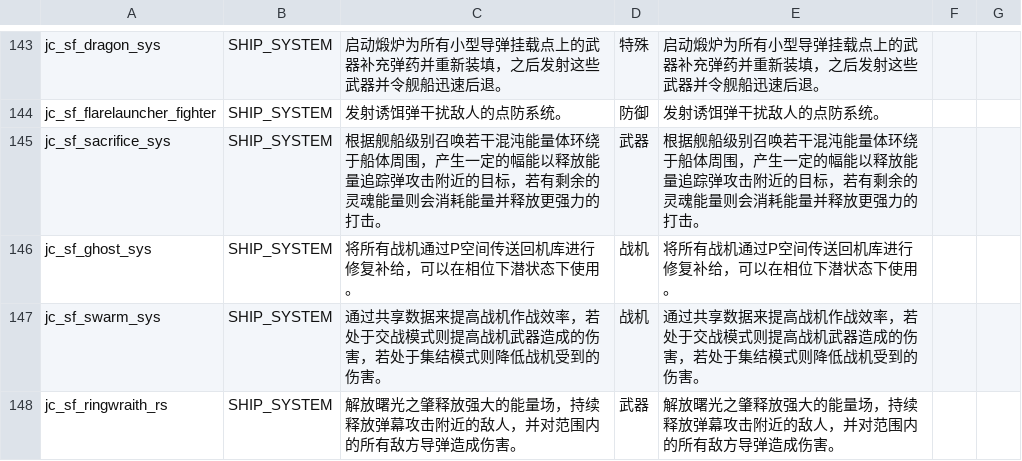
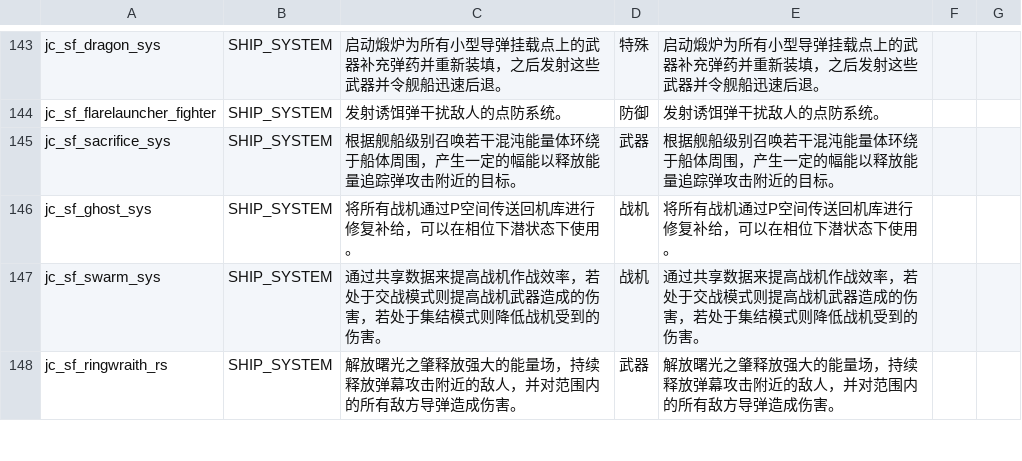
Before and after one commit to JCan2233/SF, a CSV file: data/strings/descriptions.csv, drawn as a sheet; only a part is shown, gaps mark what is left out.

```diff
--- a/data/strings/descriptions.csv
+++ b/data/strings/descriptions.csv
@@ -212,3 +212,3 @@ jc_sf_dragon_sys,SHIP_SYSTEM,启动煅炉为所有小型导弹挂载点上的武
 jc_sf_flarelauncher_fighter,SHIP_SYSTEM,发射诱饵弹干扰敌人的点防系统。,防御,发射诱饵弹干扰敌人的点防系统。,,
-jc_sf_sacrifice_sys,SHIP_SYSTEM,根据舰船级别召唤若干混沌能量体环绕于船体周围，产生一定的幅能以释放能量追踪弹攻击附近的目标，若有剩余的灵魂能量则会消耗能量并释放更强力的打击。,武器,根据舰船级别召唤若干混沌能量体环绕于船体周围，产生一定的幅能以释放能量追踪弹攻击附近的目标，若有剩余的灵魂能量则会消耗能量并释放更强力的打击。,,
+jc_sf_sacrifice_sys,SHIP_SYSTEM,根据舰船级别召唤若干混沌能量体环绕于船体周围，产生一定的幅能以释放能量追踪弹攻击附近的目标。,武器,根据舰船级别召唤若干混沌能量体环绕于船体周围，产生一定的幅能以释放能量追踪弹攻击附近的目标。,,
 jc_sf_ghost_sys,SHIP_SYSTEM,将所有战机通过P空间传送回机库进行修复补给，可以在相位下潜状态下使用。,战机,将所有战机通过P空间传送回机库进行修复补给，可以在相位下潜状态下使用。,,
```
Also changed, not shown: data/hullmods/hull_mods.csv, data/weapons/weapon_data.csv, 2 other files.
